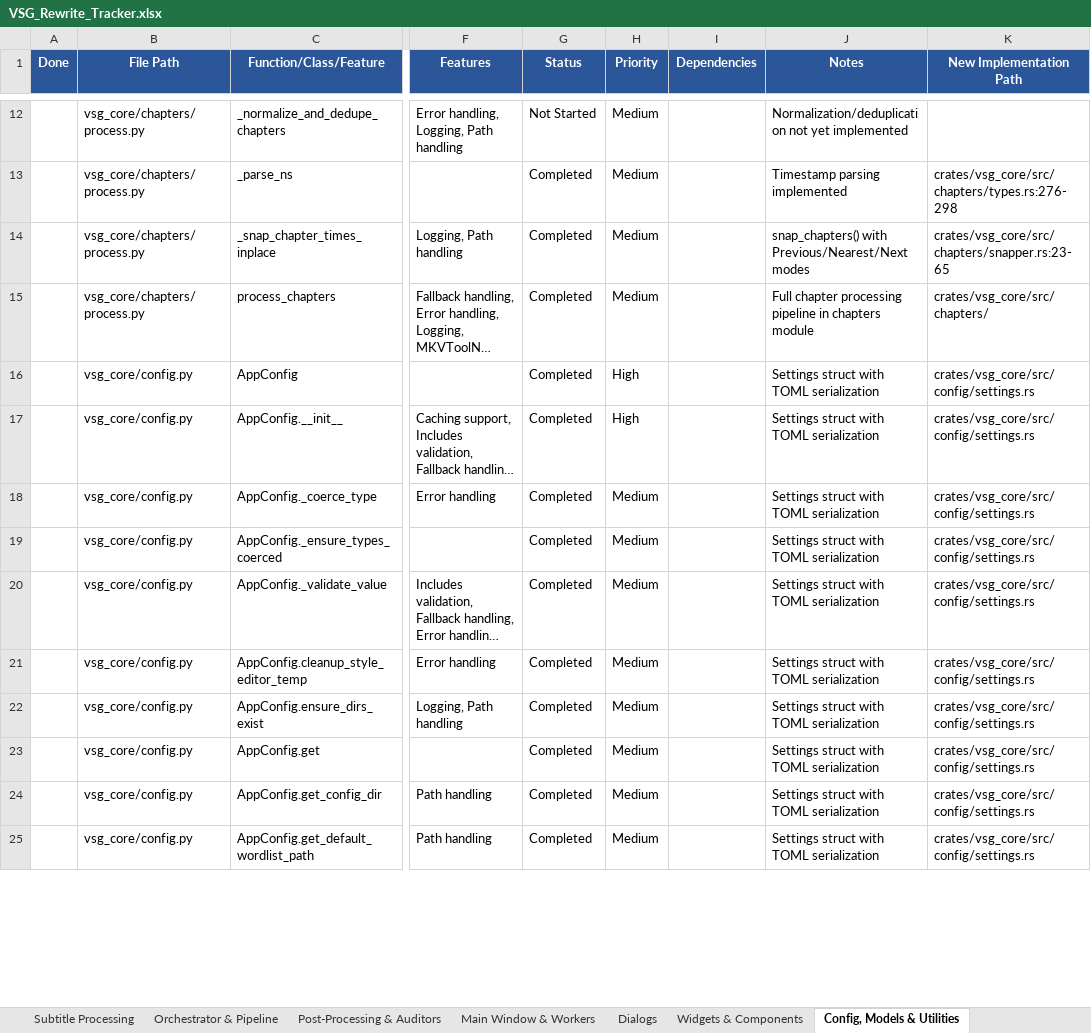
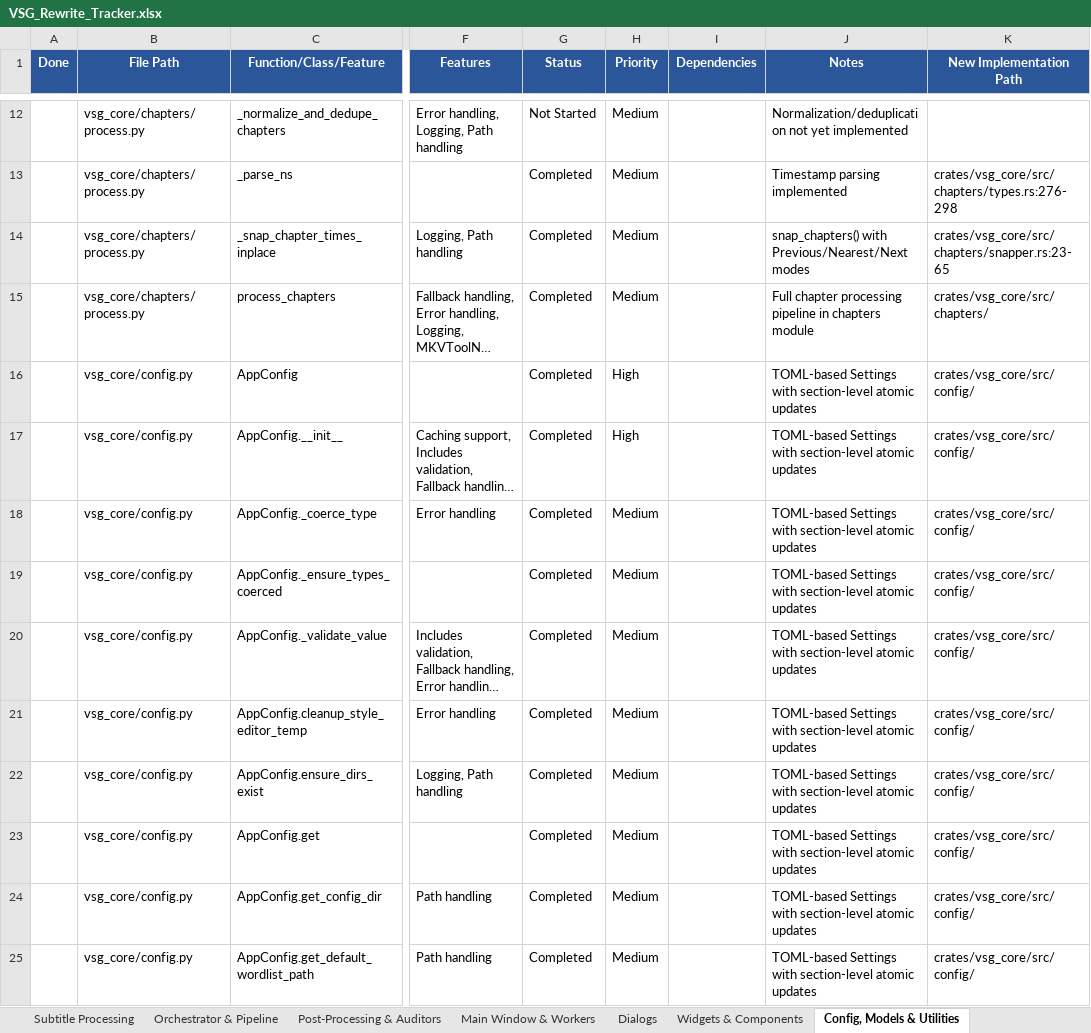
Before and after one commit to wingedonezero/Video-Sync-GUI, an Excel workbook: VSG_Rewrite_Tracker.xlsx, sheet Config, Models & Utilities, drawn as a sheet; only a part is shown, gaps mark what is left out; long unchanged cells end in …; values as stored, in another font and other column widths than the file's, no borders; conditional formats not drawn; the diff covers the shown part only; the diff names each change by its address in the sheet, - before the commit and + after, or states it on an @@ line.

```diff
--- a/VSG_Rewrite_Tracker.xlsx (sheet Config, Models & Utilities)
+++ b/VSG_Rewrite_Tracker.xlsx (sheet Config, Models & Utilities)
-J16:J25 (Notes): Settings struct with TOML serialization
+J16:J25 (Notes): TOML-based Settings with section-level atomic updates
-K16:K25 (New Implementation Path): crates/vsg_core/src/config/settings.rs
+K16:K25 (New Implementation Path): crates/vsg_core/src/config/
```
Also changed, not shown: 72 edited cells elsewhere in this sheet, sheet Subtitle Processing, sheet Dialogs, sheet Post-Processing & Auditors, sheet Orchestrator & Pipeline, sheet Jobs & Layout Management, sheet Summary Dashboard, 3 more sheets.
